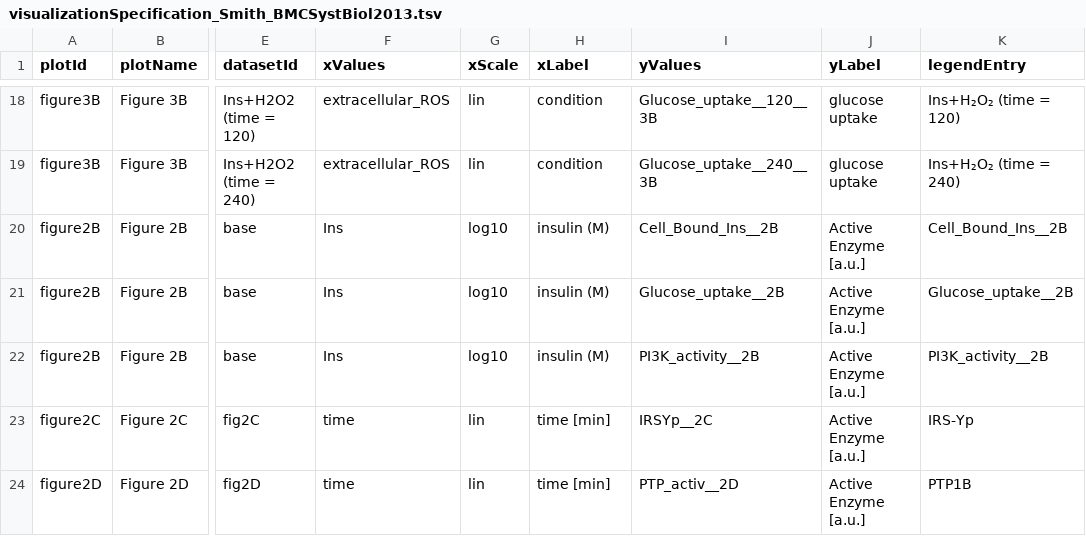
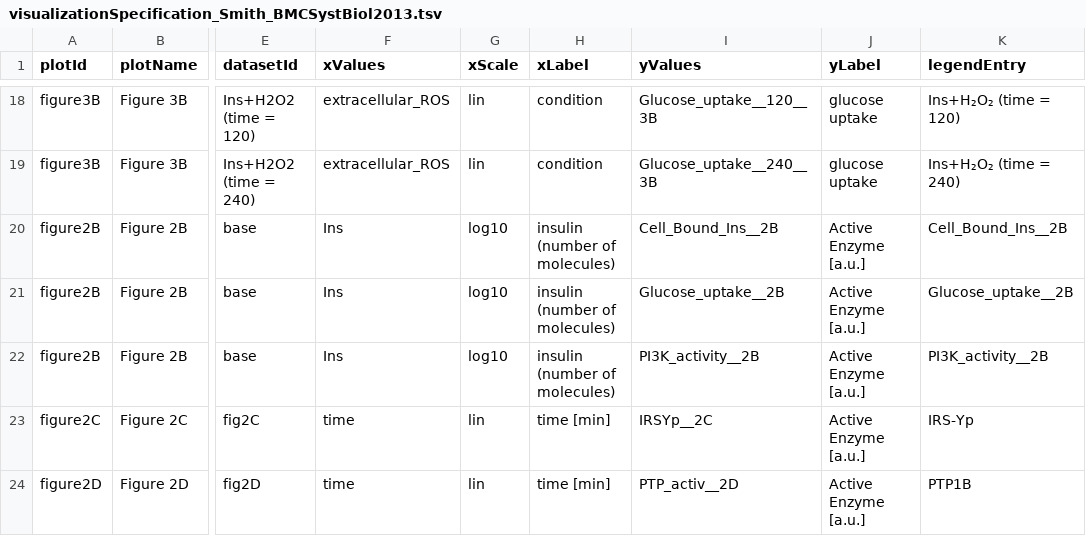
Before and after one commit to Benchmarking-Initiative/Benchmark-Models-PEtab, a TSV file: Benchmark-Models/Smith_BMCSystBiol2013/visualizationSpecification_Smith_BMCSystBiol2013.tsv, drawn as a sheet; only a part is shown, gaps mark what is left out; the diff names each change by its address in the sheet, - before the commit and + after, or states it on an @@ line.

Commit message:
Fix Ins unit -- amount-based, not concentration based

```diff
--- a/Benchmark-Models/Smith_BMCSystBiol2013/visualizationSpecification_Smith_BMCSystBiol2013.tsv
+++ b/Benchmark-Models/Smith_BMCSystBiol2013/visualizationSpecification_Smith_BMCSystBiol2013.tsv
-H20:H22 (xLabel): insulin (M)
+H20:H22 (xLabel): insulin (number of molecules)
```
